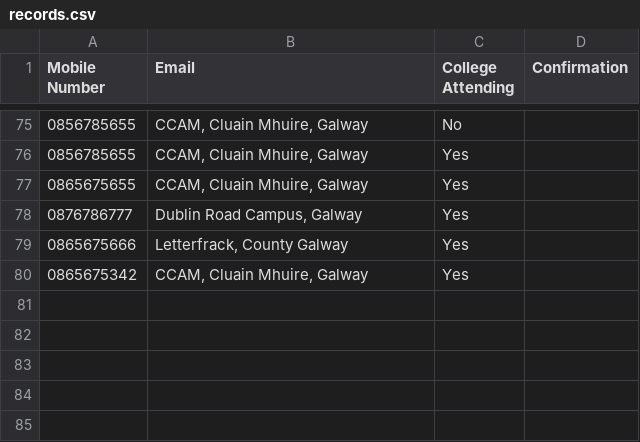
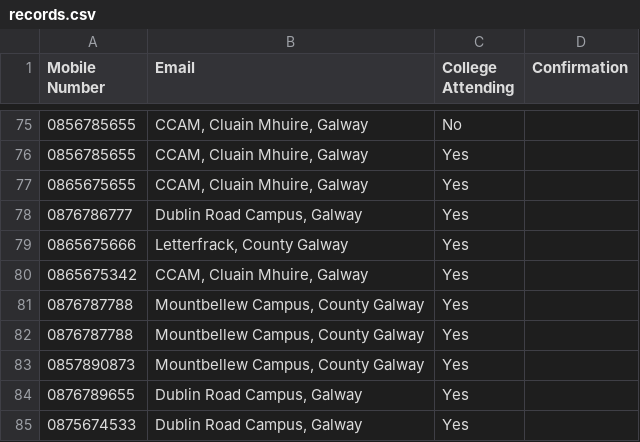
Before and after one commit to krystianopryszek99/Applied-Project-and-Minor-Dissertation, a CSV file: Application/records.csv, drawn as a sheet; only a part is shown, gaps mark what is left out; the diff names each change by its address in the sheet, - before the commit and + after, or states it on an @@ line.

```diff
--- a/Application/records.csv
+++ b/Application/records.csv
+row 81: 0876787788 | Mountbellew Campus, County Galway | Yes
+row 82: 0876787788 | Mountbellew Campus, County Galway | Yes
+row 83: 0857890873 | Mountbellew Campus, County Galway | Yes
+row 84: 0876789655 | Dublin Road Campus, Galway | Yes
+row 85: 0875674533 | Dublin Road Campus, Galway | Yes
```
Also changed, not shown: Application/clockingLog/Logs.csv, 4 other files.
